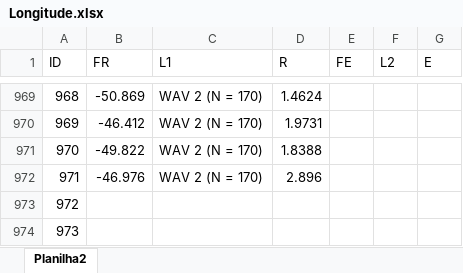
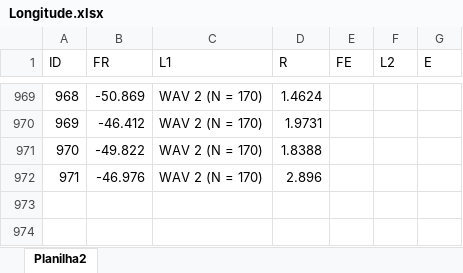
Before and after one commit to bfaria1/ProjWAVpt1, an Excel workbook: Excel/S3/Longitude.xlsx, sheet Planilha2, drawn as a sheet; only a part is shown, gaps mark what is left out; values as stored, in another font and other column widths than the file's, no borders; the diff names each change by its address in the sheet, - before the commit and + after, or states it on an @@ line.

```diff
--- a/Excel/S3/Longitude.xlsx (sheet Planilha2)
+++ b/Excel/S3/Longitude.xlsx (sheet Planilha2)
-row 973: 972
-row 974: 973
```
Also changed, not shown: Excel/S3/Populacao.xlsx.
